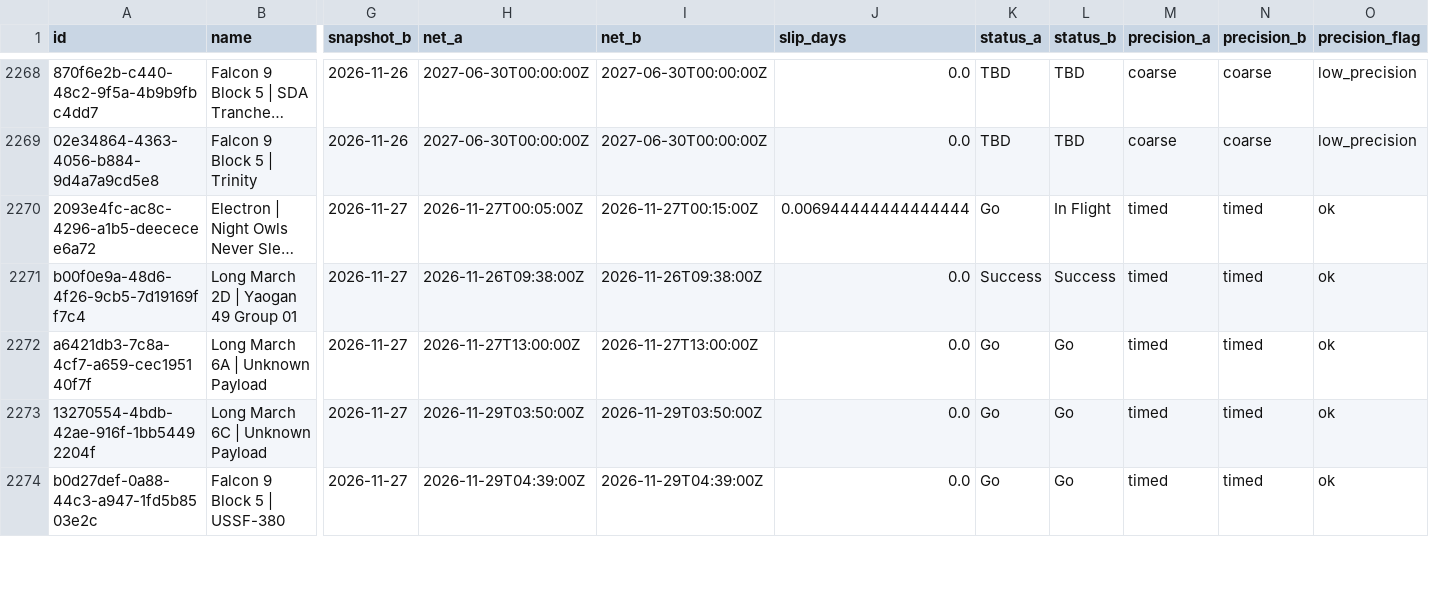
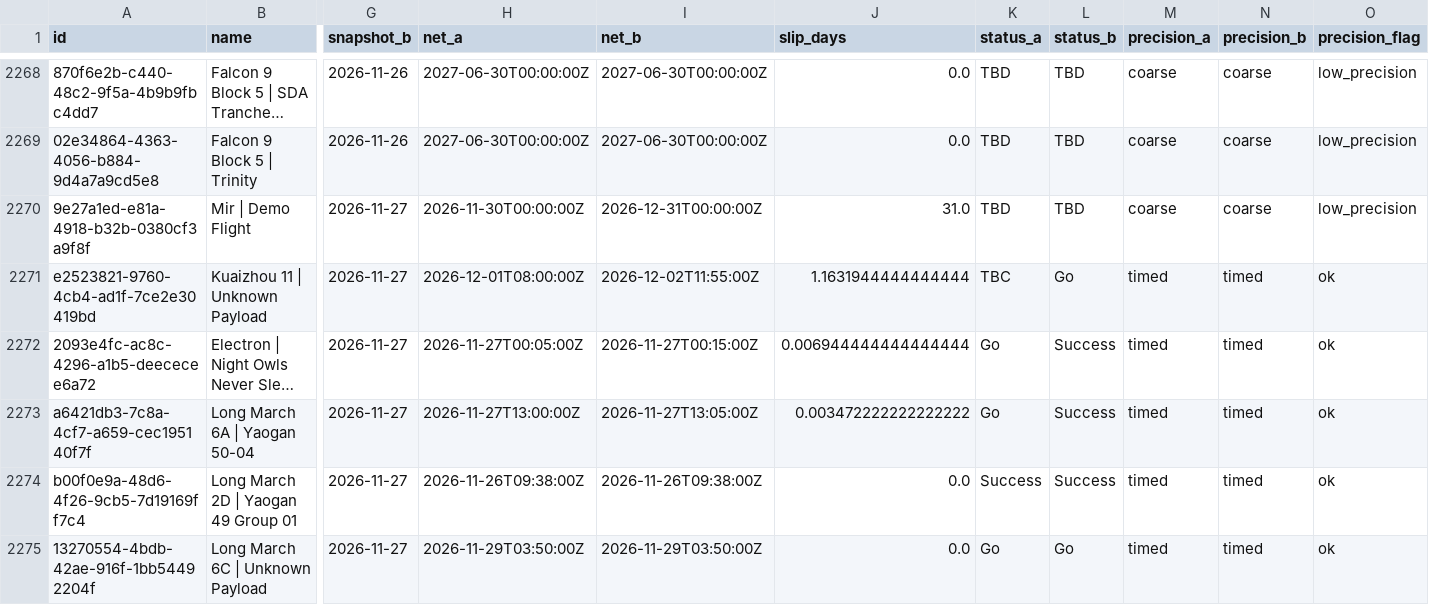
Before and after one commit to RadioJupiter/launch-delay-watch, a CSV file: data/slips.csv, drawn as a sheet; only a part is shown, gaps mark what is left out; the shorter side is filled out with more unchanged rows; long unchanged cells end in …; removed rows and columns are numbered as before the commit, all else as after; rows hold the shown columns only; the diff covers the shown part only; the diff names each change by its address in the sheet, - before the commit and + after, or states it on an @@ line.

```diff
--- a/data/slips.csv
+++ b/data/slips.csv
+row 2270: 9e27a1ed-e81a-4918-b32b-0380cf3a9f8f | Mir | Demo Flight | 2026-11-27 | 2026-11-30T00:00:00Z | 2026-12-31T00:00:00Z | 31.0 | TBD | TBD | coarse | coarse | low_precision
+row 2271: e2523821-9760-4cb4-ad1f-7ce2e30419bd | Kuaizhou 11 | Unknown Payload | 2026-11-27 | 2026-12-01T08:00:00Z | 2026-12-02T11:55:00Z | 1.1631944444444444 | TBC | Go | timed | timed | ok
-L2272 (status_b): In Flight
+L2272 (status_b): Success
+row 2273: a6421db3-7c8a-4cf7-a659-cec195140f7f | Long March 6A | Yaogan 50-04 | 2026-11-27 | 2026-11-27T13:00:00Z | 2026-11-27T13:05:00Z | 0.003472222222222222 | Go | Success | timed | timed | ok
-row 2272: a6421db3-7c8a-4cf7-a659-cec195140f7f | Long March 6A | Unknown Payload | 2026-11-27 | 2026-11-27T13:00:00Z | 2026-11-27T13:00:00Z | 0.0 | Go | Go | timed | timed | ok
```
Also changed, not shown: 2 removed rows and 1 moved row elsewhere in this file, 1 other file.
